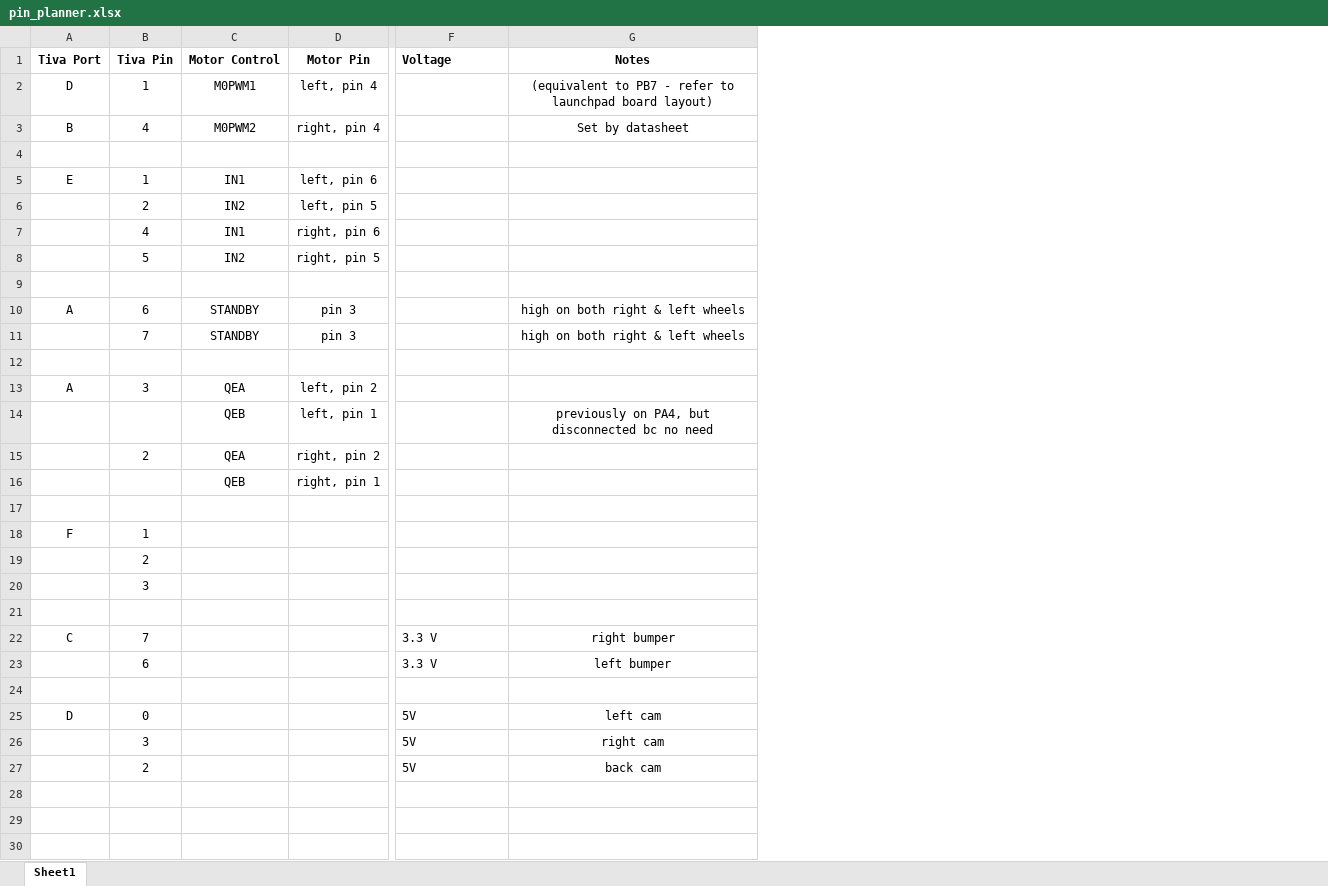
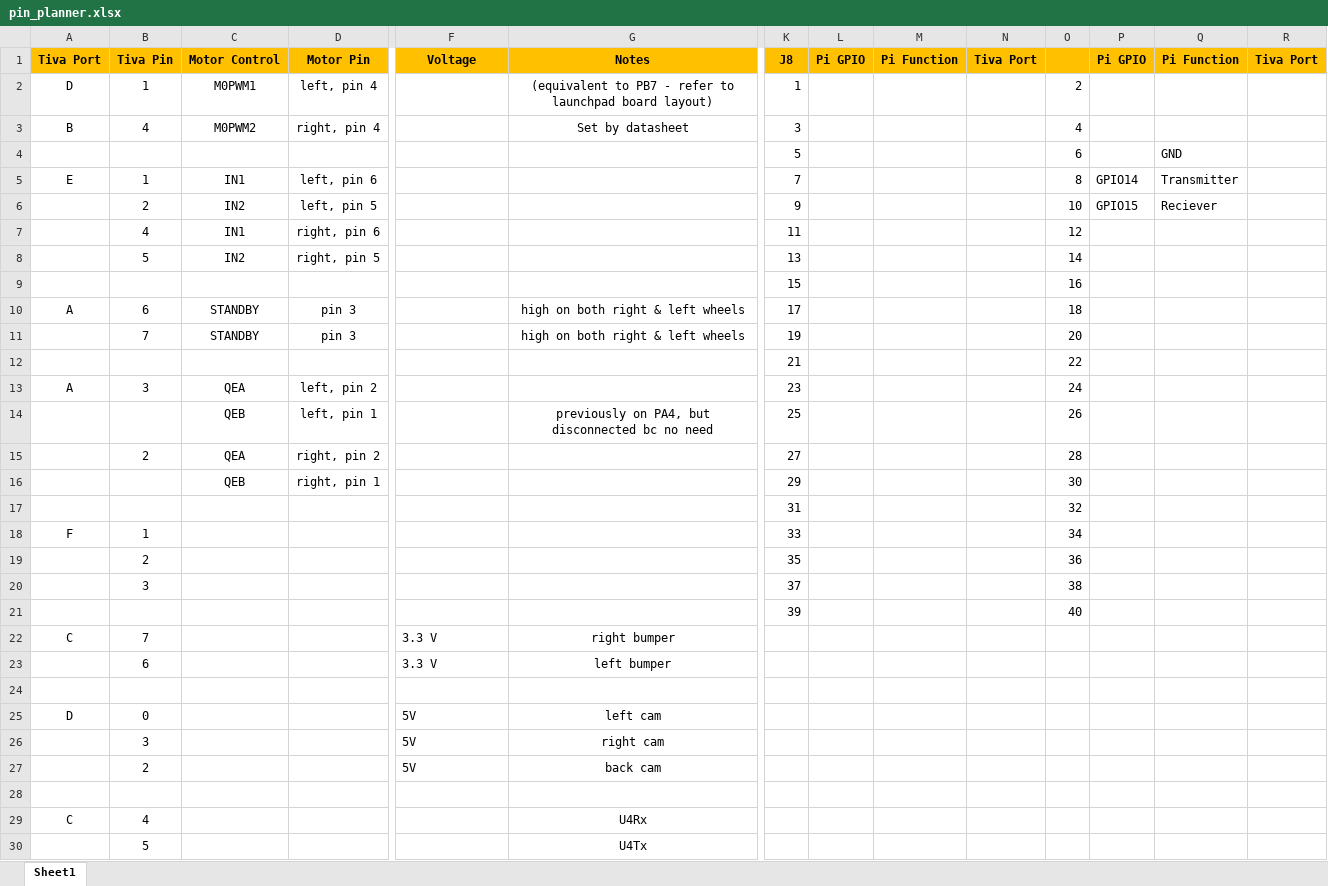
Before and after one commit to emilyyeh123/robotics_ecpe155_2022, an Excel workbook: pin_planner.xlsx, sheet Sheet1, drawn as a sheet; only a part is shown, gaps mark what is left out; values as stored, in another font and other column widths than the file's, no borders; rows hold the shown columns only; the diff covers the shown part only; the diff names each change by its address in the sheet, - before the commit and + after, or states it on an @@ line.

Commit message:
Updating Pin Planner

```diff
--- a/pin_planner.xlsx (sheet Sheet1)
+++ b/pin_planner.xlsx (sheet Sheet1)
+column K, rows 1-21: J8 | 1 | 3 | 5 | 7 | 9 | 11 | 13 | 15 | 17 | 19 | 21 | 23 | 25 | 27 | 29 | 31 | 33 | 35 | 37 | 39
+column L, row 1: Pi GPIO
+column M, row 1: Pi Function
+column N, row 1: Tiva Port
+column O, rows 2-21: 2 | 4 | 6 | 8 | 10 | 12 | 14 | 16 | 18 | 20 | 22 | 24 | 26 | 28 | 30 | 32 | 34 | 36 | 38 | 40
+column P, rows 1-6: Pi GPIO |  |  |  | GPIO14 | GPIO15
+column Q, rows 1-6: Pi Function |  |  | GND | Transmitter | Reciever
+column R, row 1: Tiva Port
-A1:G1 fill: none
+A1:G1 fill: #FFC000
-F1 alignment: left
+F1 alignment: center
-row 4: (empty)
+row 4:  |  |  |  |  |  | 5 |  |  |  | 6 |  | GND
-row 9: (empty)
+row 9:  |  |  |  |  |  | 15 |  |  |  | 16
-row 12: (empty)
+row 12:  |  |  |  |  |  | 21 |  |  |  | 22
-row 17: (empty)
+row 17:  |  |  |  |  |  | 31 |  |  |  | 32
-row 21: (empty)
+row 21:  |  |  |  |  |  | 39 |  |  |  | 40
+row 28: (empty)
+row 29: C | 4 |  |  |  | U4Rx
+row 30:  | 5 |  |  |  | U4Tx
```
Also changed, not shown: 3 added columns and cell formats elsewhere in this sheet.
